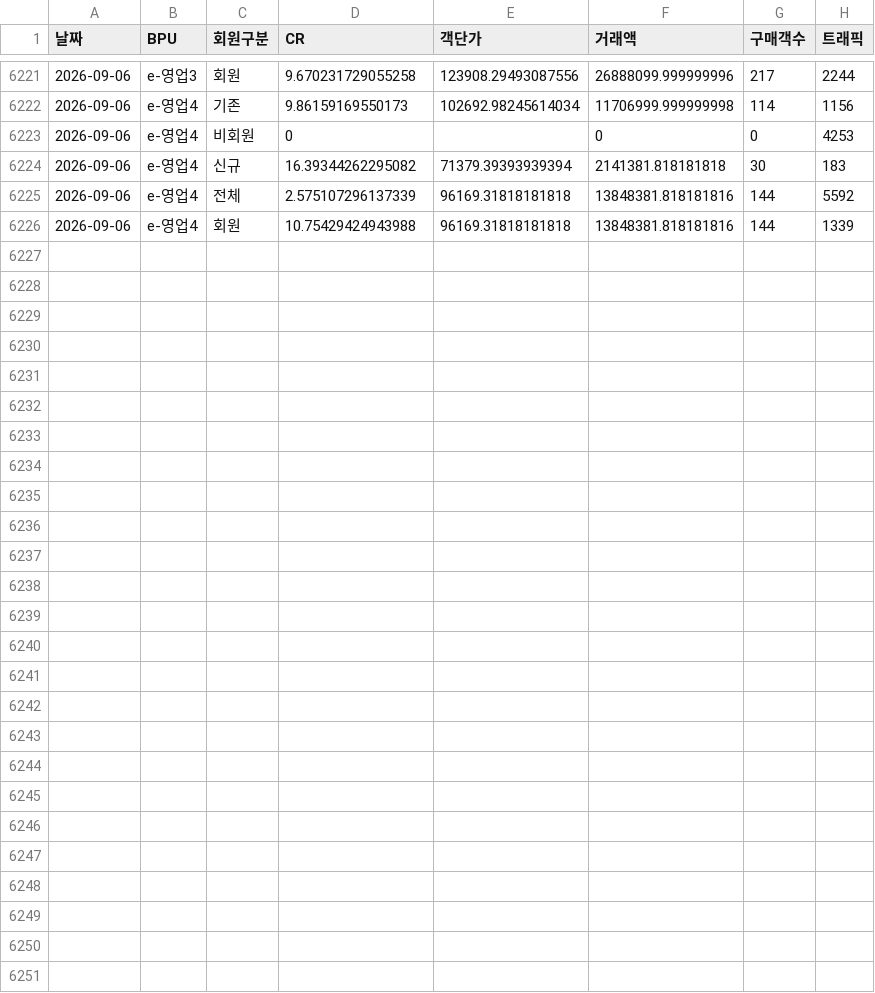
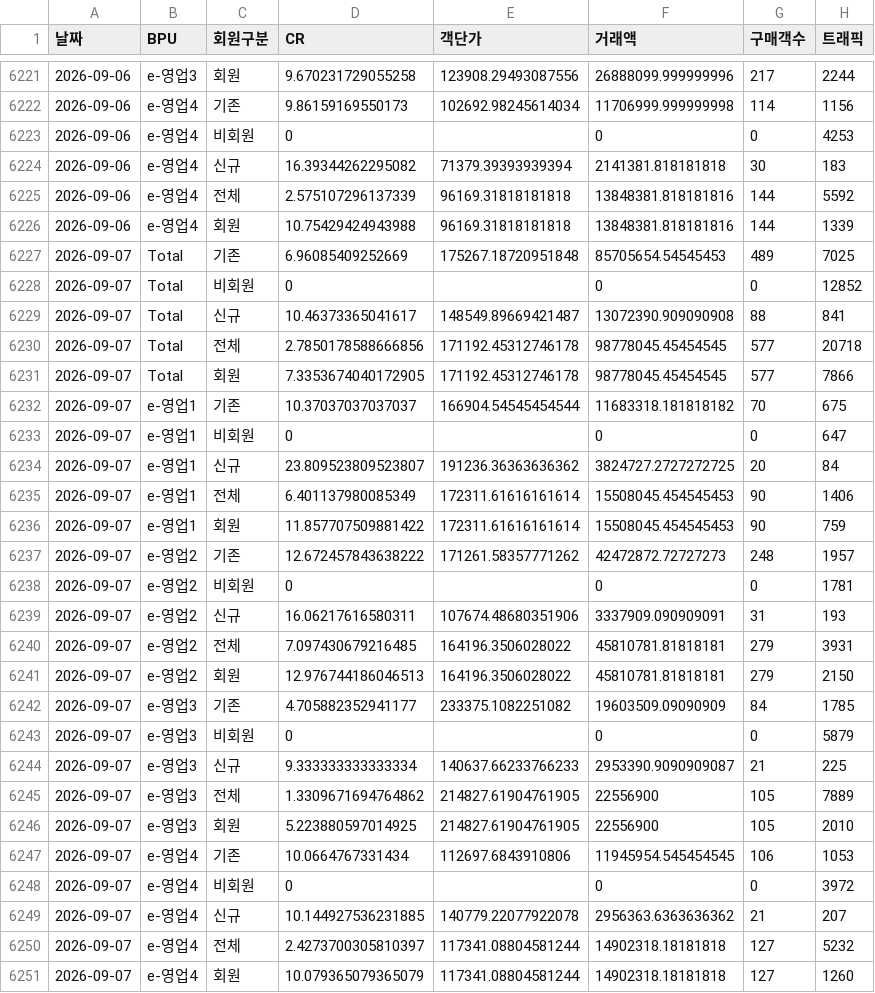
Before and after one commit to yaneee-ui/EP_dashboard, a CSV file: ep_traffic.csv, drawn as a sheet; only a part is shown, gaps mark what is left out.

```diff
--- a/ep_traffic.csv
+++ b/ep_traffic.csv
@@ -6226 +6226,26 @@
 2026-09-06,e-영업4,회원,10.75429424943988,96169.31818181818,13848381.818181816,144,1339
+2026-09-07,Total,기존,6.96085409252669,175267.18720951848,85705654.54545453,489,7025
+2026-09-07,Total,비회원,0,,0,0,12852
+2026-09-07,Total,신규,10.46373365041617,148549.89669421487,13072390.909090908,88,841
+2026-09-07,Total,전체,2.7850178588666856,171192.45312746178,98778045.45454545,577,20718
+2026-09-07,Total,회원,7.3353674040172905,171192.45312746178,98778045.45454545,577,7866
+2026-09-07,e-영업1,기존,10.37037037037037,166904.54545454544,11683318.181818182,70,675
+2026-09-07,e-영업1,비회원,0,,0,0,647
+2026-09-07,e-영업1,신규,23.809523809523807,191236.36363636362,3824727.2727272725,20,84
+2026-09-07,e-영업1,전체,6.401137980085349,172311.61616161614,15508045.454545453,90,1406
+2026-09-07,e-영업1,회원,11.857707509881422,172311.61616161614,15508045.454545453,90,759
+2026-09-07,e-영업2,기존,12.672457843638222,171261.58357771262,42472872.72727273,248,1957
+2026-09-07,e-영업2,비회원,0,,0,0,1781
+2026-09-07,e-영업2,신규,16.06217616580311,107674.48680351906,3337909.090909091,31,193
+2026-09-07,e-영업2,전체,7.097430679216485,164196.3506028022,45810781.81818181,279,3931
+2026-09-07,e-영업2,회원,12.976744186046513,164196.3506028022,45810781.81818181,279,2150
+2026-09-07,e-영업3,기존,4.705882352941177,233375.1082251082,19603509.09090909,84,1785
+2026-09-07,e-영업3,비회원,0,,0,0,5879
+2026-09-07,e-영업3,신규,9.333333333333334,140637.66233766233,2953390.9090909087,21,225
+2026-09-07,e-영업3,전체,1.3309671694764862,214827.61904761905,22556900,105,7889
+2026-09-07,e-영업3,회원,5.223880597014925,214827.61904761905,22556900,105,2010
+2026-09-07,e-영업4,기존,10.0664767331434,112697.6843910806,11945954.545454545,106,1053
+2026-09-07,e-영업4,비회원,0,,0,0,3972
+2026-09-07,e-영업4,신규,10.144927536231885,140779.22077922078,2956363.6363636362,21,207
+2026-09-07,e-영업4,전체,2.4273700305810397,117341.08804581244,14902318.18181818,127,5232
+2026-09-07,e-영업4,회원,10.079365079365079,117341.08804581244,14902318.18181818,127,1260
```
Also changed, not shown: 2 other files.
